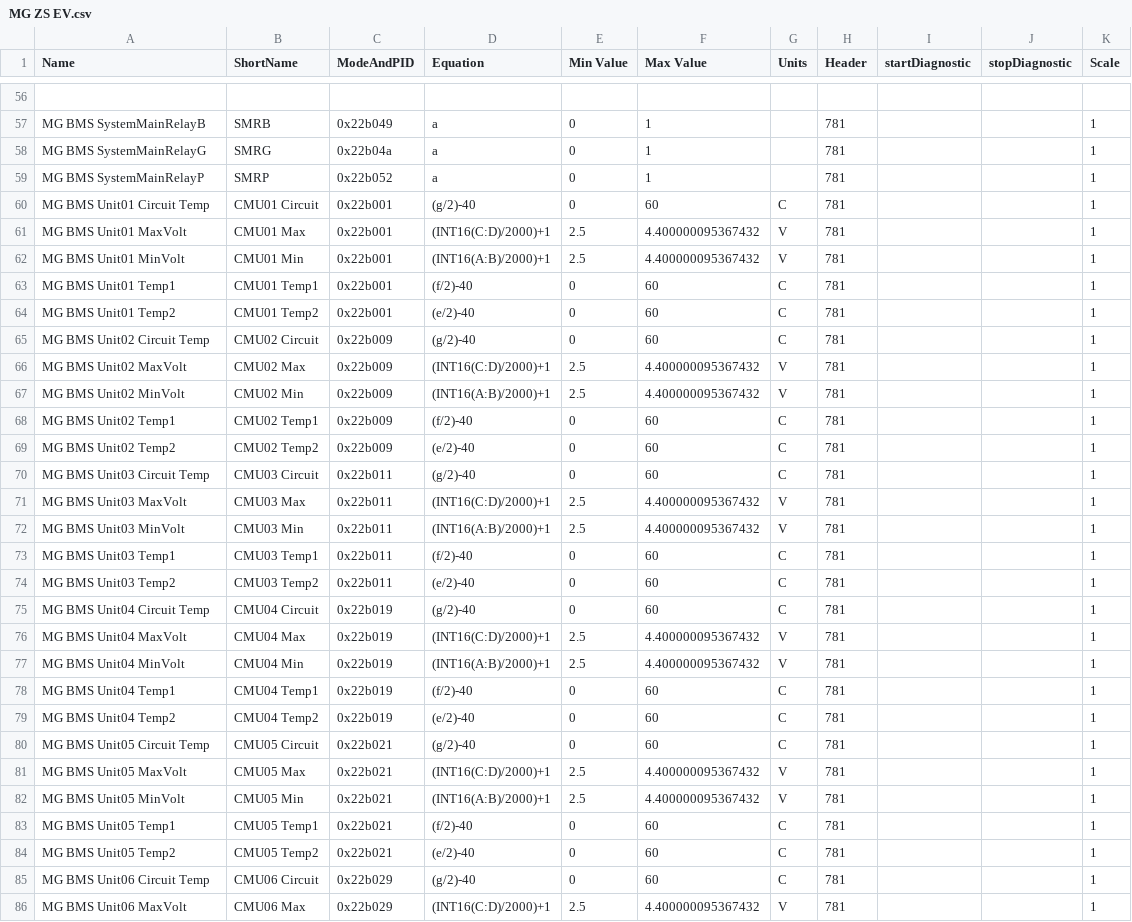
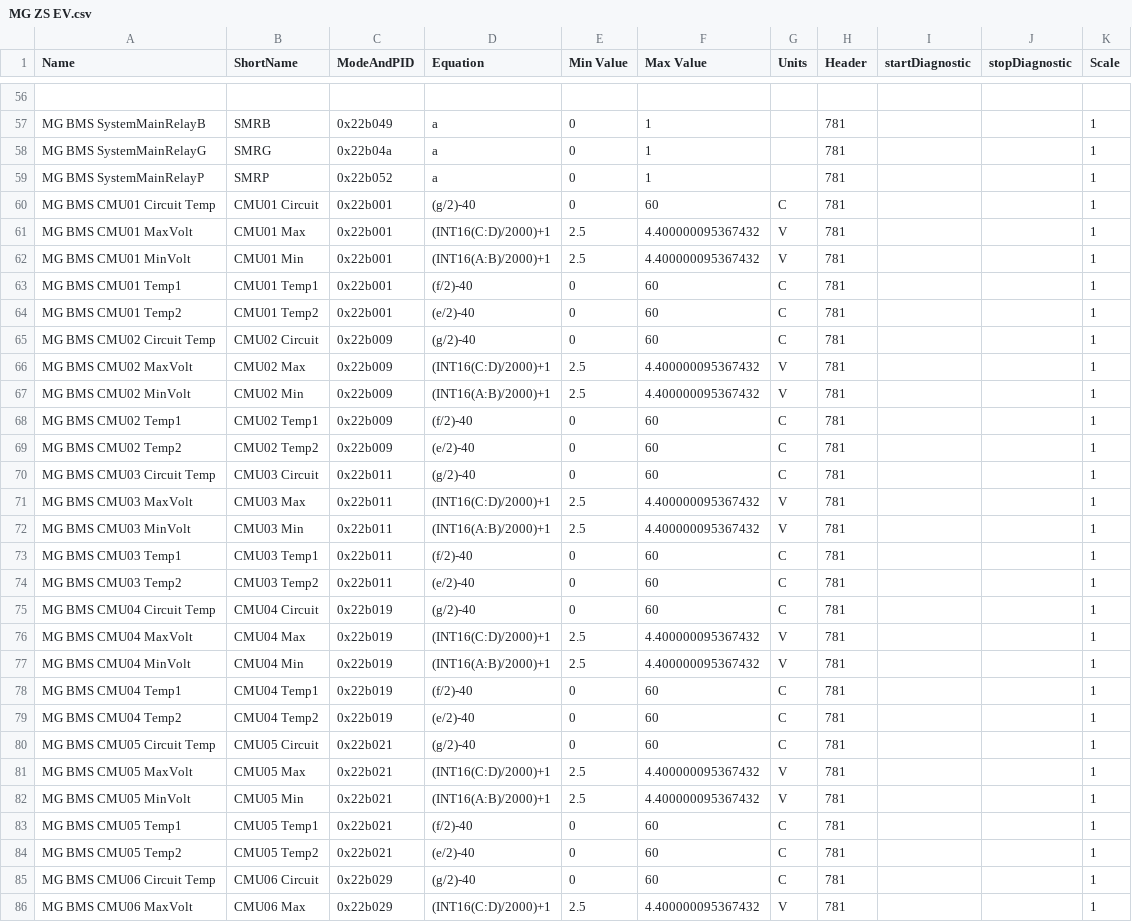
Before and after one commit to peternixon/MG-EV-OBD-PID, a CSV file: extendedpids/MG ZS EV.csv, drawn as a sheet; only a part is shown, gaps mark what is left out; the diff covers the shown part only.

Commit message:
Rename Unit to CMU as it's clearer

```diff
--- a/extendedpids/MG ZS EV.csv
+++ b/extendedpids/MG ZS EV.csv
@@ -59,28 +59,28 @@
 "MG BMS SystemMainRelayP","SMRP","0x22b052","a",0,1,"","781","","",1
-"MG BMS Unit01 Circuit Temp","CMU01 Circuit","0x22b001","(g/2)-40",0,60,"C","781","","",1
-"MG BMS Unit01 MaxVolt","CMU01 Max","0x22b001","(INT16(C:D)/2000)+1",2.5,4.400000095367432,"V","781","","",1
-"MG BMS Unit01 MinVolt","CMU01 Min","0x22b001","(INT16(A:B)/2000)+1",2.5,4.400000095367432,"V","781","","",1
-"MG BMS Unit01 Temp1","CMU01 Temp1","0x22b001","(f/2)-40",0,60,"C","781","","",1
-"MG BMS Unit01 Temp2","CMU01 Temp2","0x22b001","(e/2)-40",0,60,"C","781","","",1
-"MG BMS Unit02 Circuit Temp","CMU02 Circuit","0x22b009","(g/2)-40",0,60,"C","781","","",1
-"MG BMS Unit02 MaxVolt","CMU02 Max","0x22b009","(INT16(C:D)/2000)+1",2.5,4.400000095367432,"V","781","","",1
-"MG BMS Unit02 MinVolt","CMU02 Min","0x22b009","(INT16(A:B)/2000)+1",2.5,4.400000095367432,"V","781","","",1
-"MG BMS Unit02 Temp1","CMU02 Temp1","0x22b009","(f/2)-40",0,60,"C","781","","",1
-"MG BMS Unit02 Temp2","CMU02 Temp2","0x22b009","(e/2)-40",0,60,"C","781","","",1
-"MG BMS Unit03 Circuit Temp","CMU03 Circuit","0x22b011","(g/2)-40",0,60,"C","781","","",1
-"MG BMS Unit03 MaxVolt","CMU03 Max","0x22b011","(INT16(C:D)/2000)+1",2.5,4.400000095367432,"V","781","","",1
-"MG BMS Unit03 MinVolt","CMU03 Min","0x22b011","(INT16(A:B)/2000)+1",2.5,4.400000095367432,"V","781","","",1
-"MG BMS Unit03 Temp1","CMU03 Temp1","0x22b011","(f/2)-40",0,60,"C","781","","",1
-"MG BMS Unit03 Temp2","CMU03 Temp2","0x22b011","(e/2)-40",0,60,"C","781","","",1
-"MG BMS Unit04 Circuit Temp","CMU04 Circuit","0x22b019","(g/2)-40",0,60,"C","781","","",1
-"MG BMS Unit04 MaxVolt","CMU04 Max","0x22b019","(INT16(C:D)/2000)+1",2.5,4.400000095367432,"V","781","","",1
-"MG BMS Unit04 MinVolt","CMU04 Min","0x22b019","(INT16(A:B)/2000)+1",2.5,4.400000095367432,"V","781","","",1
-"MG BMS Unit04 Temp1","CMU04 Temp1","0x22b019","(f/2)-40",0,60,"C","781","","",1
-"MG BMS Unit04 Temp2","CMU04 Temp2","0x22b019","(e/2)-40",0,60,"C","781","","",1
-"MG BMS Unit05 Circuit Temp","CMU05 Circuit","0x22b021","(g/2)-40",0,60,"C","781","","",1
-"MG BMS Unit05 MaxVolt","CMU05 Max","0x22b021","(INT16(C:D)/2000)+1",2.5,4.400000095367432,"V","781","","",1
-"MG BMS Unit05 MinVolt","CMU05 Min","0x22b021","(INT16(A:B)/2000)+1",2.5,4.400000095367432,"V","781","","",1
-"MG BMS Unit05 Temp1","CMU05 Temp1","0x22b021","(f/2)-40",0,60,"C","781","","",1
-"MG BMS Unit05 Temp2","CMU05 Temp2","0x22b021","(e/2)-40",0,60,"C","781","","",1
-"MG BMS Unit06 Circuit Temp","CMU06 Circuit","0x22b029","(g/2)-40",0,60,"C","781","","",1
-"MG BMS Unit06 MaxVolt","CMU06 Max","0x22b029","(INT16(C:D)/2000)+1",2.5,4.400000095367432,"V","781","","",1
+"MG BMS CMU01 Circuit Temp","CMU01 Circuit","0x22b001","(g/2)-40",0,60,"C","781","","",1
+"MG BMS CMU01 MaxVolt","CMU01 Max","0x22b001","(INT16(C:D)/2000)+1",2.5,4.400000095367432,"V","781","","",1
+"MG BMS CMU01 MinVolt","CMU01 Min","0x22b001","(INT16(A:B)/2000)+1",2.5,4.400000095367432,"V","781","","",1
+"MG BMS CMU01 Temp1","CMU01 Temp1","0x22b001","(f/2)-40",0,60,"C","781","","",1
+"MG BMS CMU01 Temp2","CMU01 Temp2","0x22b001","(e/2)-40",0,60,"C","781","","",1
+"MG BMS CMU02 Circuit Temp","CMU02 Circuit","0x22b009","(g/2)-40",0,60,"C","781","","",1
+"MG BMS CMU02 MaxVolt","CMU02 Max","0x22b009","(INT16(C:D)/2000)+1",2.5,4.400000095367432,"V","781","","",1
+"MG BMS CMU02 MinVolt","CMU02 Min","0x22b009","(INT16(A:B)/2000)+1",2.5,4.400000095367432,"V","781","","",1
+"MG BMS CMU02 Temp1","CMU02 Temp1","0x22b009","(f/2)-40",0,60,"C","781","","",1
+"MG BMS CMU02 Temp2","CMU02 Temp2","0x22b009","(e/2)-40",0,60,"C","781","","",1
+"MG BMS CMU03 Circuit Temp","CMU03 Circuit","0x22b011","(g/2)-40",0,60,"C","781","","",1
+"MG BMS CMU03 MaxVolt","CMU03 Max","0x22b011","(INT16(C:D)/2000)+1",2.5,4.400000095367432,"V","781","","",1
+"MG BMS CMU03 MinVolt","CMU03 Min","0x22b011","(INT16(A:B)/2000)+1",2.5,4.400000095367432,"V","781","","",1
+"MG BMS CMU03 Temp1","CMU03 Temp1","0x22b011","(f/2)-40",0,60,"C","781","","",1
+"MG BMS CMU03 Temp2","CMU03 Temp2","0x22b011","(e/2)-40",0,60,"C","781","","",1
+"MG BMS CMU04 Circuit Temp","CMU04 Circuit","0x22b019","(g/2)-40",0,60,"C","781","","",1
+"MG BMS CMU04 MaxVolt","CMU04 Max","0x22b019","(INT16(C:D)/2000)+1",2.5,4.400000095367432,"V","781","","",1
+"MG BMS CMU04 MinVolt","CMU04 Min","0x22b019","(INT16(A:B)/2000)+1",2.5,4.400000095367432,"V","781","","",1
+"MG BMS CMU04 Temp1","CMU04 Temp1","0x22b019","(f/2)-40",0,60,"C","781","","",1
+"MG BMS CMU04 Temp2","CMU04 Temp2","0x22b019","(e/2)-40",0,60,"C","781","","",1
+"MG BMS CMU05 Circuit Temp","CMU05 Circuit","0x22b021","(g/2)-40",0,60,"C","781","","",1
+"MG BMS CMU05 MaxVolt","CMU05 Max","0x22b021","(INT16(C:D)/2000)+1",2.5,4.400000095367432,"V","781","","",1
+"MG BMS CMU05 MinVolt","CMU05 Min","0x22b021","(INT16(A:B)/2000)+1",2.5,4.400000095367432,"V","781","","",1
+"MG BMS CMU05 Temp1","CMU05 Temp1","0x22b021","(f/2)-40",0,60,"C","781","","",1
+"MG BMS CMU05 Temp2","CMU05 Temp2","0x22b021","(e/2)-40",0,60,"C","781","","",1
+"MG BMS CMU06 Circuit Temp","CMU06 Circuit","0x22b029","(g/2)-40",0,60,"C","781","","",1
+"MG BMS CMU06 MaxVolt","CMU06 Max","0x22b029","(INT16(C:D)/2000)+1",2.5,4.400000095367432,"V","781","","",1
```
Also changed, not shown: 18 edited cells elsewhere in this file.
